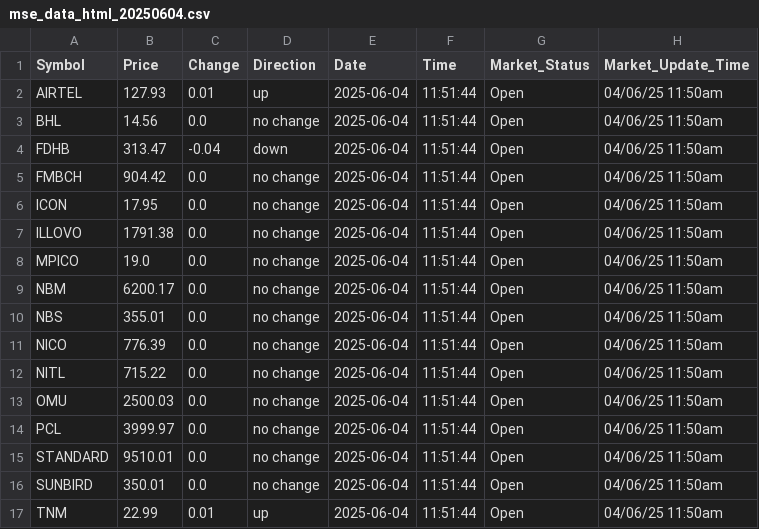
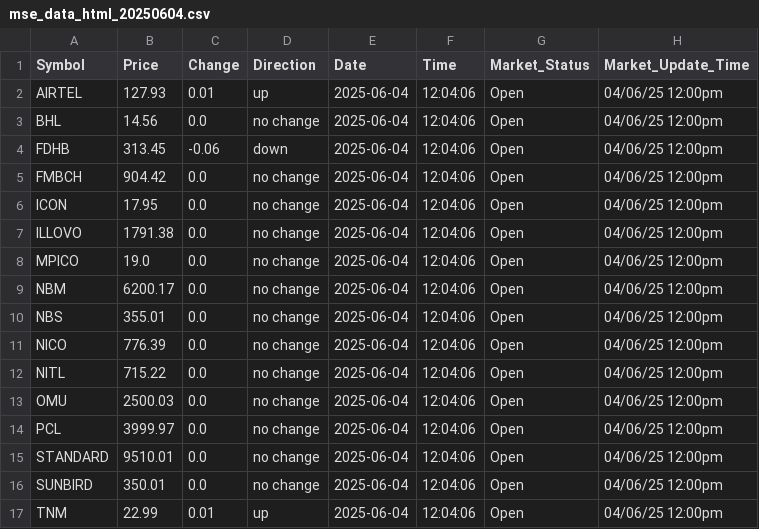
Before and after one commit to bsc-com-ne-12-20/mse-watch-api, a CSV file: data/mse_data_html_20250604.csv, drawn as a sheet.

```diff
--- a/data/mse_data_html_20250604.csv
+++ b/data/mse_data_html_20250604.csv
@@ -1,17 +1,17 @@
 Symbol,Price,Change,Direction,Date,Time,Market_Status,Market_Update_Time
-AIRTEL,127.93,0.01,up,2025-06-04,11:51:44,Open,04/06/25 11:50am
-BHL,14.56,0.0,no change,2025-06-04,11:51:44,Open,04/06/25 11:50am
-FDHB,313.47,-0.04,down,2025-06-04,11:51:44,Open,04/06/25 11:50am
-FMBCH,904.42,0.0,no change,2025-06-04,11:51:44,Open,04/06/25 11:50am
-ICON,17.95,0.0,no change,2025-06-04,11:51:44,Open,04/06/25 11:50am
-ILLOVO,1791.38,0.0,no change,2025-06-04,11:51:44,Open,04/06/25 11:50am
-MPICO,19.0,0.0,no change,2025-06-04,11:51:44,Open,04/06/25 11:50am
-NBM,6200.17,0.0,no change,2025-06-04,11:51:44,Open,04/06/25 11:50am
-NBS,355.01,0.0,no change,2025-06-04,11:51:44,Open,04/06/25 11:50am
-NICO,776.39,0.0,no change,2025-06-04,11:51:44,Open,04/06/25 11:50am
-NITL,715.22,0.0,no change,2025-06-04,11:51:44,Open,04/06/25 11:50am
-OMU,2500.03,0.0,no change,2025-06-04,11:51:44,Open,04/06/25 11:50am
-PCL,3999.97,0.0,no change,2025-06-04,11:51:44,Open,04/06/25 11:50am
-STANDARD,9510.01,0.0,no change,2025-06-04,11:51:44,Open,04/06/25 11:50am
-SUNBIRD,350.01,0.0,no change,2025-06-04,11:51:44,Open,04/06/25 11:50am
-TNM,22.99,0.01,up,2025-06-04,11:51:44,Open,04/06/25 11:50am
+AIRTEL,127.93,0.01,up,2025-06-04,12:04:06,Open,04/06/25 12:00pm
+BHL,14.56,0.0,no change,2025-06-04,12:04:06,Open,04/06/25 12:00pm
+FDHB,313.45,-0.06,down,2025-06-04,12:04:06,Open,04/06/25 12:00pm
+FMBCH,904.42,0.0,no change,2025-06-04,12:04:06,Open,04/06/25 12:00pm
+ICON,17.95,0.0,no change,2025-06-04,12:04:06,Open,04/06/25 12:00pm
+ILLOVO,1791.38,0.0,no change,2025-06-04,12:04:06,Open,04/06/25 12:00pm
+MPICO,19.0,0.0,no change,2025-06-04,12:04:06,Open,04/06/25 12:00pm
+NBM,6200.17,0.0,no change,2025-06-04,12:04:06,Open,04/06/25 12:00pm
+NBS,355.01,0.0,no change,2025-06-04,12:04:06,Open,04/06/25 12:00pm
+NICO,776.39,0.0,no change,2025-06-04,12:04:06,Open,04/06/25 12:00pm
+NITL,715.22,0.0,no change,2025-06-04,12:04:06,Open,04/06/25 12:00pm
+OMU,2500.03,0.0,no change,2025-06-04,12:04:06,Open,04/06/25 12:00pm
+PCL,3999.97,0.0,no change,2025-06-04,12:04:06,Open,04/06/25 12:00pm
+STANDARD,9510.01,0.0,no change,2025-06-04,12:04:06,Open,04/06/25 12:00pm
+SUNBIRD,350.01,0.0,no change,2025-06-04,12:04:06,Open,04/06/25 12:00pm
+TNM,22.99,0.01,up,2025-06-04,12:04:06,Open,04/06/25 12:00pm
```
Also changed, not shown: data/mse_data_html_all.csv, 4 other files.
